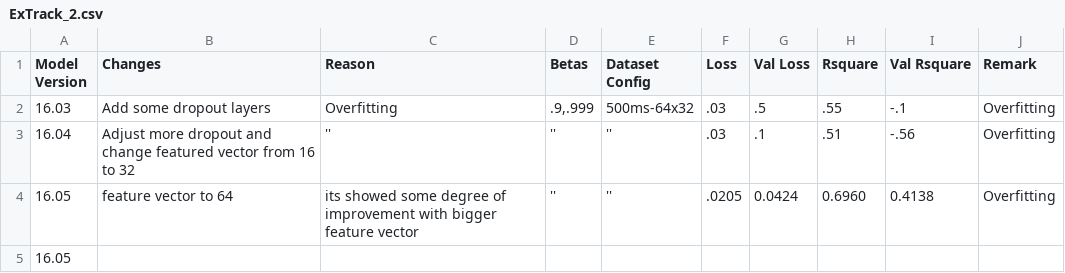
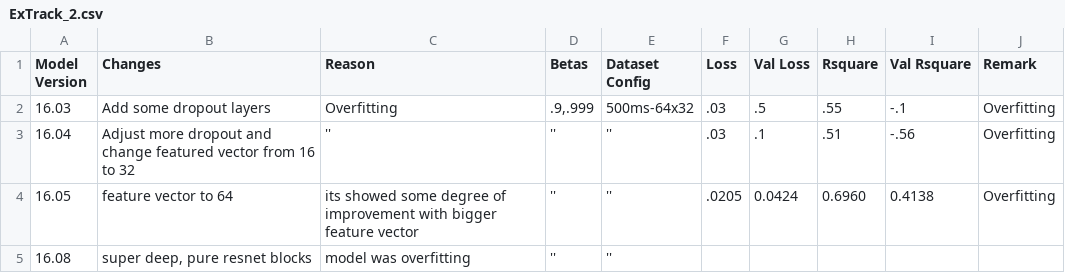
Before and after one commit to SmaranDhg/EmotionExtractionFromMusic-Model, a CSV file: extra/ExTrack_2.csv, drawn as a sheet.

```diff
--- a/extra/ExTrack_2.csv
+++ b/extra/ExTrack_2.csv
@@ -4,2 +4,2 @@ Model Version,Changes,Reason,Betas,Dataset Config,Loss,Val Loss,Rsquare,Val Rsqu
 16.05,feature vector to 64,its showed some degree of improvement with bigger feature vector,'','',.0205, 0.0424,0.6960,0.4138,Overfitting
-16.05,,,,,,,,,
+16.08,"super deep, pure resnet blocks",model was overfitting ,'','',,,,,
```
Also changed, not shown: 14 other files.
